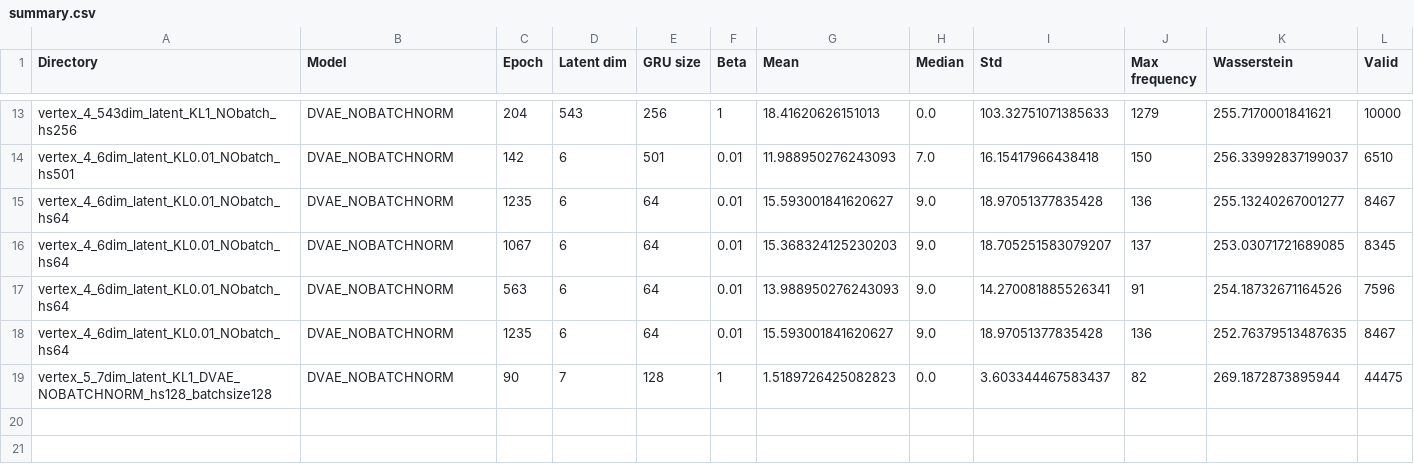
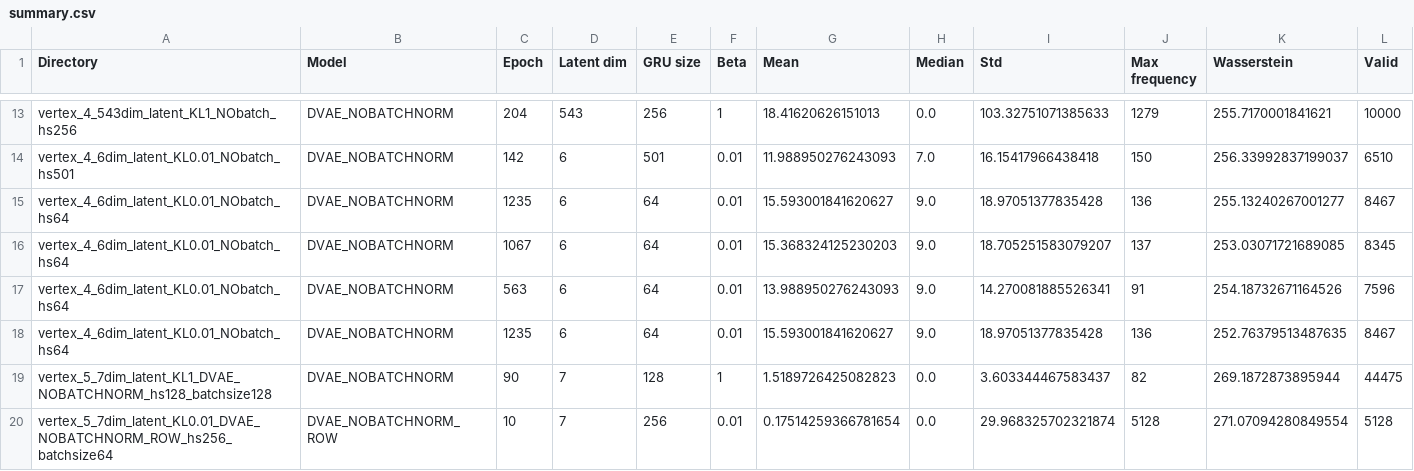
Before and after one commit to drigba/D-VAE, a CSV file: summary.csv, drawn as a sheet; only a part is shown, gaps mark what is left out; the diff names each change by its address in the sheet, - before the commit and + after, or states it on an @@ line.

```diff
--- a/summary.csv
+++ b/summary.csv
+row 20: vertex_5_7dim_latent_KL0.01_DVAE_NOBATCHNORM_ROW_hs256_batchsize64 | DVAE_NOBATCHNORM_ROW | 10 | 7 | 256 | 0.01 | 0.17514259366781654 | 0.0 | 29.968325702321874 | 5128 | 271.07094280849554 | 5128
```
Also changed, not shown: 1 other file.
